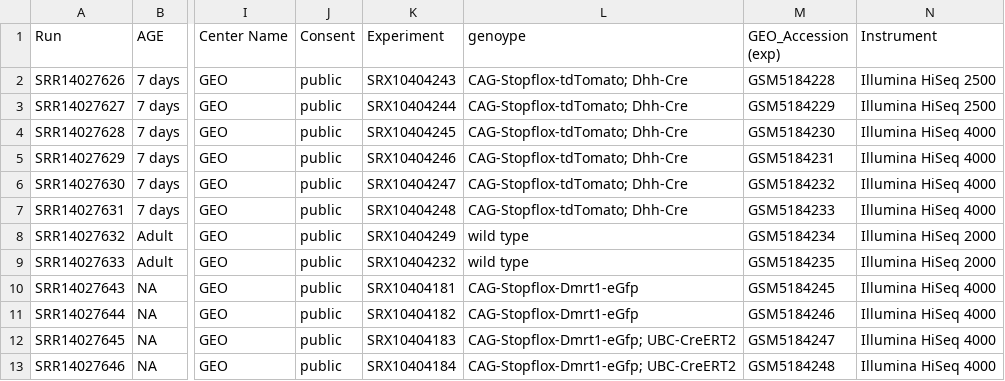
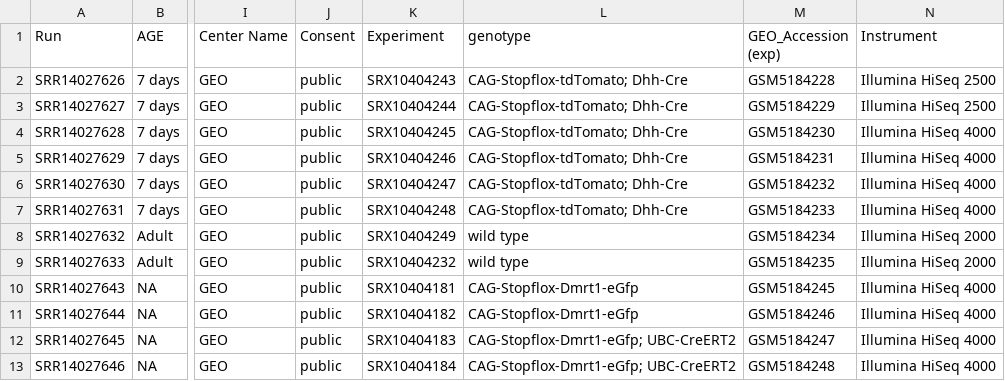
Before and after one commit to CBC-UCONN/ATAC-seq-ChIP-seq-Workshop, a CSV file: dmrt/chip-seq/meta/chip-sra-meta.csv, drawn as a sheet; only a part is shown, gaps mark what is left out; the diff names each change by its address in the sheet, - before the commit and + after, or states it on an @@ line.

Commit message:
Changes to atac diff and csaw, added remaining chip scripts

```diff
--- a/dmrt/chip-seq/meta/chip-sra-meta.csv
+++ b/dmrt/chip-seq/meta/chip-sra-meta.csv
-L1: genoype
+L1: genotype
```
Also changed, not shown: 8 other files.
